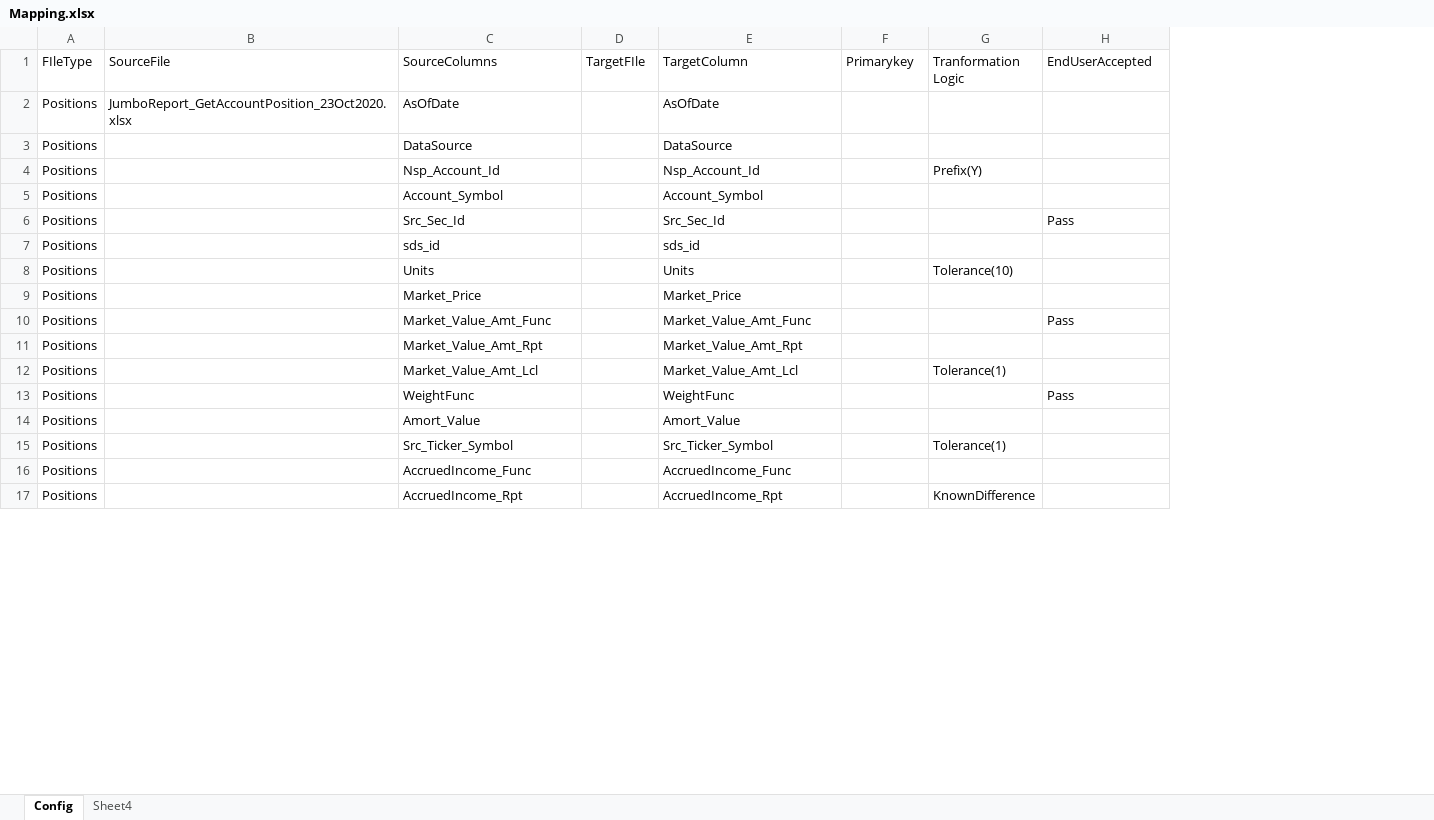
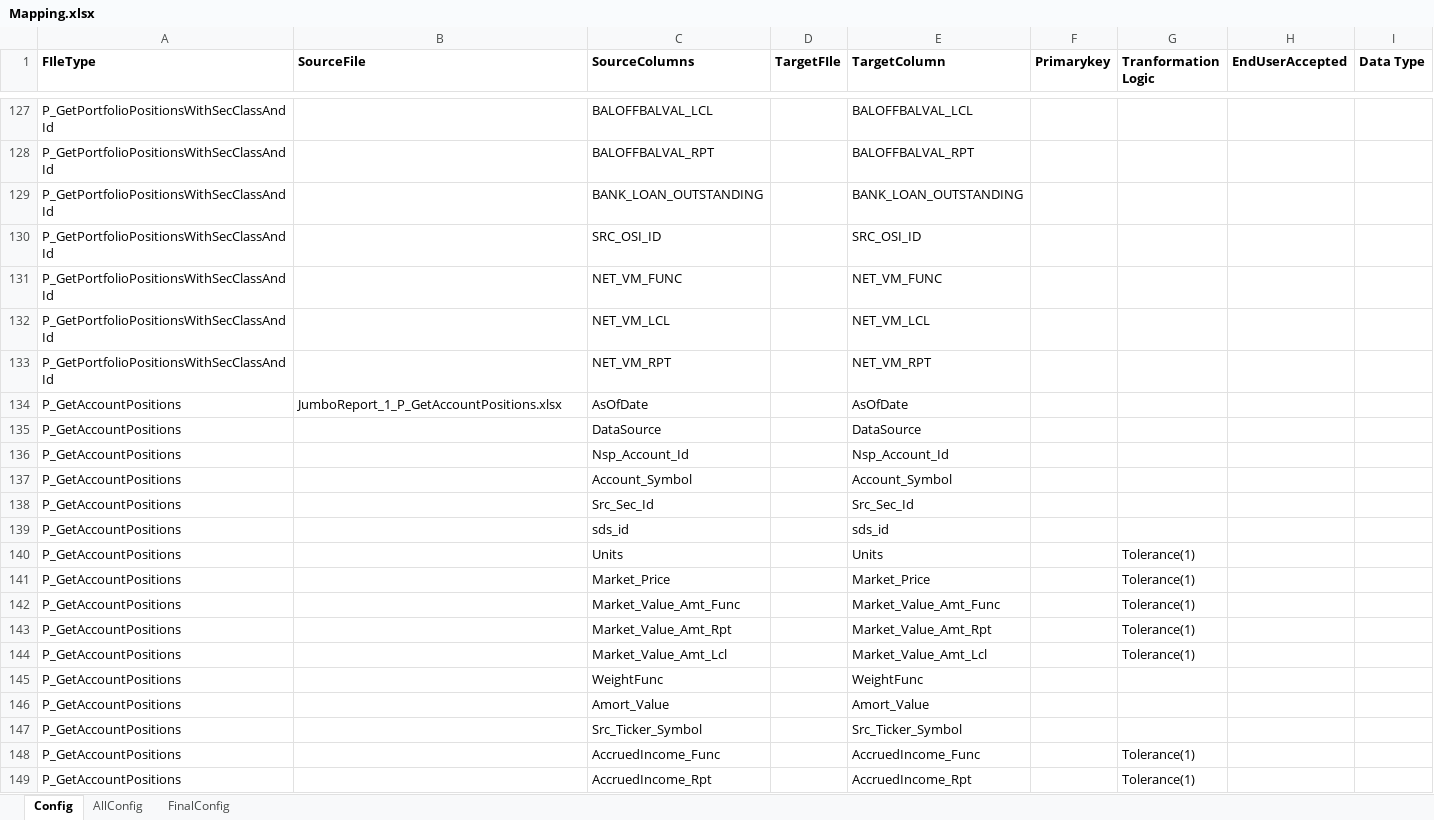
Before and after one commit to joemon-david/xlreportanalyzer, an Excel workbook: data/input/compare/mapping/Mapping.xlsx, sheet Config, drawn as a sheet; only a part is shown, gaps mark what is left out; values as stored, in another font and other column widths than the file's, no borders; removed rows and columns are numbered as before the commit, all else as after; the diff covers the shown part only; the diff names each change by its address in the sheet, - before the commit and + after, or states it on an @@ line.

Commit message:
Fixed the issue with Tolerance , column mismatched and also incorporated the null count

```diff
--- a/data/input/compare/mapping/Mapping.xlsx (sheet Config)
+++ b/data/input/compare/mapping/Mapping.xlsx (sheet Config)
-sheet tab: Sheet4
+sheet tab: AllConfig
+sheet tab: FinalConfig
-column A (FIleType), rows 2-17: all Positions
+column A (FIleType), rows 134-149: all P_GetAccountPositions
-column G (Tranformation Logic), rows 4-17: Prefix(Y) |  |  |  | Tolerance(10) |  |  |  | Tolerance(1) |  |  | Tolerance(1) |  | KnownDifference
+column G (Tranformation Logic), rows 140-149: Tolerance(1) | Tolerance(1) | Tolerance(1) | Tolerance(1) | Tolerance(1) |  |  |  | Tolerance(1) | Tolerance(1)
+column I (Data Type), empty
-B1:F1 bold: off
+B1:F1 bold: on
-H1 bold: off
+H1 bold: on
+row 127: P_GetPortfolioPositionsWithSecClassAndId |  | BALOFFBALVAL_LCL |  | BALOFFBALVAL_LCL
+row 128: P_GetPortfolioPositionsWithSecClassAndId |  | BALOFFBALVAL_RPT |  | BALOFFBALVAL_RPT
+row 129: P_GetPortfolioPositionsWithSecClassAndId |  | BANK_LOAN_OUTSTANDING |  | BANK_LOAN_OUTSTANDING
+row 130: P_GetPortfolioPositionsWithSecClassAndId |  | SRC_OSI_ID |  | SRC_OSI_ID
+row 131: P_GetPortfolioPositionsWithSecClassAndId |  | NET_VM_FUNC |  | NET_VM_FUNC
+row 132: P_GetPortfolioPositionsWithSecClassAndId |  | NET_VM_LCL |  | NET_VM_LCL
+row 133: P_GetPortfolioPositionsWithSecClassAndId |  | NET_VM_RPT |  | NET_VM_RPT
-B134 (SourceFile): JumboReport_GetAccountPosition_23Oct2020.xlsx
+B134 (SourceFile): JumboReport_1_P_GetAccountPositions.xlsx
-H138 (EndUserAccepted): Pass
+H138 (EndUserAccepted): (empty)
-H142 (EndUserAccepted): Pass
+H142 (EndUserAccepted): (empty)
-H145 (EndUserAccepted): Pass
+H145 (EndUserAccepted): (empty)
```
Also changed, not shown: 233 added rows elsewhere in this sheet, 6 other files.
